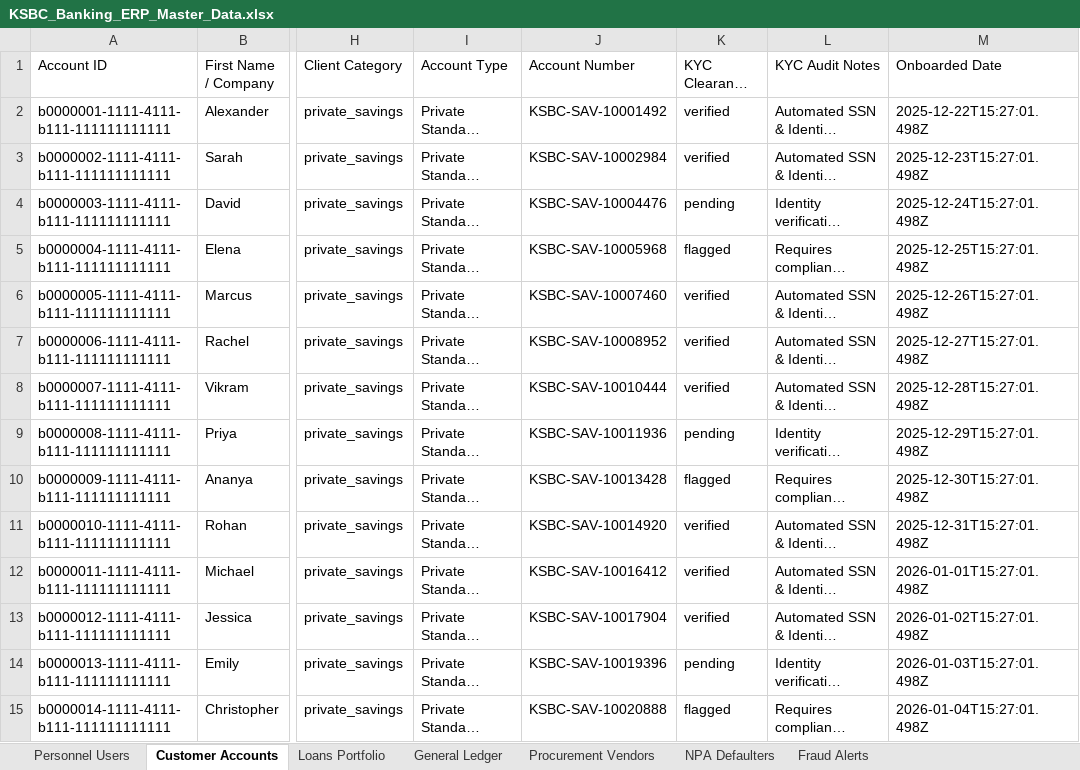
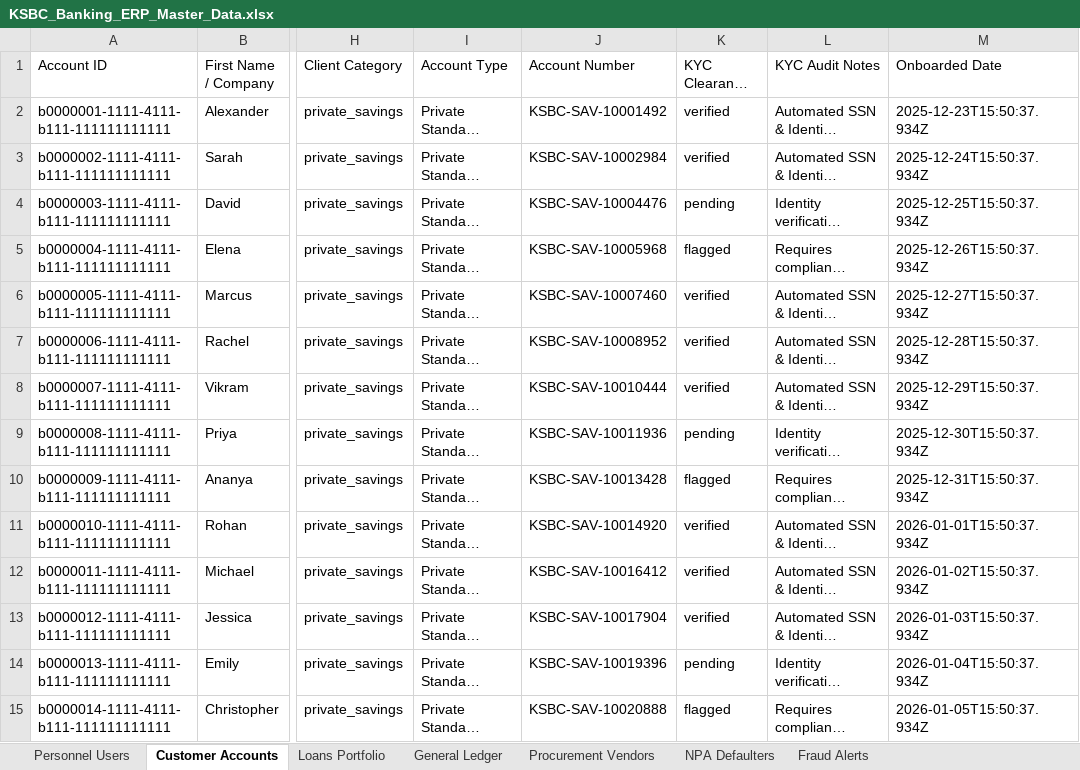
Before and after one commit to SrinivasKatherapaka/KSBC, an Excel workbook: KSBC_Banking_ERP_Master_Data.xlsx, sheet Customer Accounts, drawn as a sheet; only a part is shown, gaps mark what is left out; long unchanged cells end in …; values as stored, in another font and other column widths than the file's, no borders; the diff covers the shown part only; the diff names each change by its address in the sheet, - before the commit and + after, or states it on an @@ line.

```diff
--- a/KSBC_Banking_ERP_Master_Data.xlsx (sheet Customer Accounts)
+++ b/KSBC_Banking_ERP_Master_Data.xlsx (sheet Customer Accounts)
-M2 (Onboarded Date): 2025-12-22T15:27:01.498Z
+M2 (Onboarded Date): 2025-12-23T15:50:37.934Z
-M3 (Onboarded Date): 2025-12-23T15:27:01.498Z
+M3 (Onboarded Date): 2025-12-24T15:50:37.934Z
-M4 (Onboarded Date): 2025-12-24T15:27:01.498Z
+M4 (Onboarded Date): 2025-12-25T15:50:37.934Z
-M5 (Onboarded Date): 2025-12-25T15:27:01.498Z
+M5 (Onboarded Date): 2025-12-26T15:50:37.934Z
-M6 (Onboarded Date): 2025-12-26T15:27:01.498Z
+M6 (Onboarded Date): 2025-12-27T15:50:37.934Z
-M7 (Onboarded Date): 2025-12-27T15:27:01.498Z
+M7 (Onboarded Date): 2025-12-28T15:50:37.934Z
-M8 (Onboarded Date): 2025-12-28T15:27:01.498Z
+M8 (Onboarded Date): 2025-12-29T15:50:37.934Z
-M9 (Onboarded Date): 2025-12-29T15:27:01.498Z
+M9 (Onboarded Date): 2025-12-30T15:50:37.934Z
-M10 (Onboarded Date): 2025-12-30T15:27:01.498Z
+M10 (Onboarded Date): 2025-12-31T15:50:37.934Z
-M11 (Onboarded Date): 2025-12-31T15:27:01.498Z
+M11 (Onboarded Date): 2026-01-01T15:50:37.934Z
-M12 (Onboarded Date): 2026-01-01T15:27:01.498Z
+M12 (Onboarded Date): 2026-01-02T15:50:37.934Z
-M13 (Onboarded Date): 2026-01-02T15:27:01.498Z
+M13 (Onboarded Date): 2026-01-03T15:50:37.934Z
-M14 (Onboarded Date): 2026-01-03T15:27:01.498Z
+M14 (Onboarded Date): 2026-01-04T15:50:37.934Z
-M15 (Onboarded Date): 2026-01-04T15:27:01.498Z
+M15 (Onboarded Date): 2026-01-05T15:50:37.934Z
```
Also changed, not shown: 206 edited cells elsewhere in this sheet, sheet Loans Portfolio, sheet Procurement Vendors, sheet Personnel Users, sheet General Ledger, backend/data/KSBC_Banking_ERP_Master_Data.xlsx, 3 other files.
